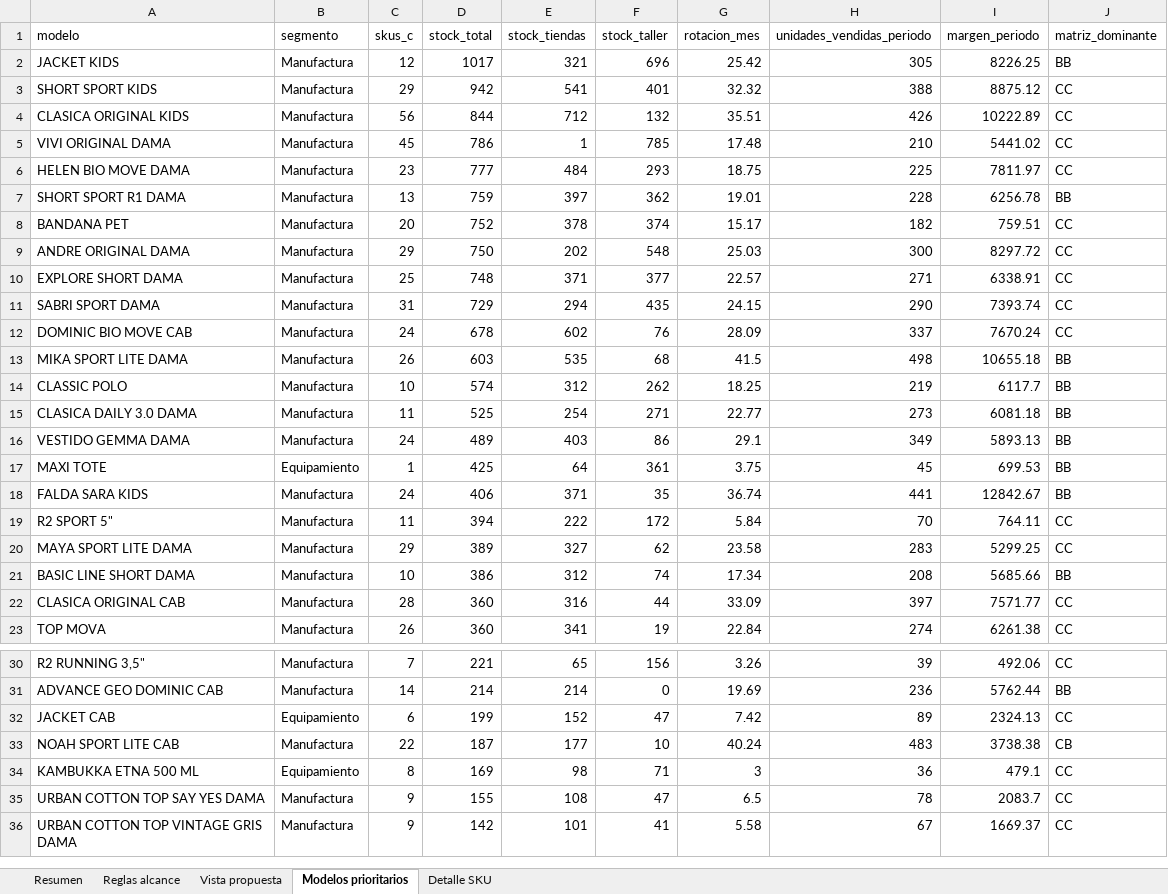
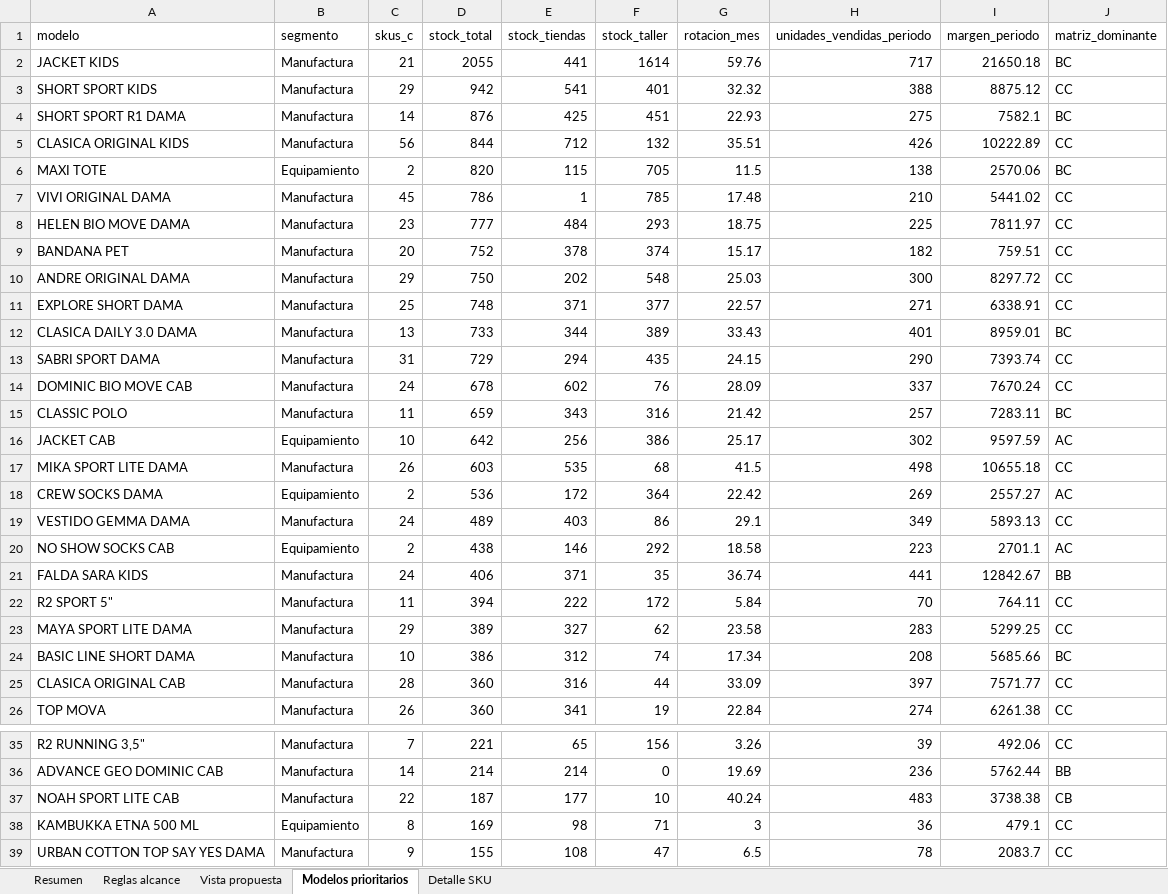
Before and after one commit to scm-svg/Data-Analyst, an Excel workbook: black-friday-categoria-c/BLACK_FRIDAY_PROPUESTA_CATEGORIA_C.xlsx, sheet Modelos prioritarios, drawn as a sheet; only a part is shown, gaps mark what is left out; the shorter side is filled out with more unchanged rows; values as stored, in another font and other column widths than the file's, no borders; removed rows and columns are numbered as before the commit, all else as after; the diff covers the shown part only; the diff names each change by its address in the sheet, - before the commit and + after, or states it on an @@ line.

```diff
--- a/black-friday-categoria-c/BLACK_FRIDAY_PROPUESTA_CATEGORIA_C.xlsx (sheet Modelos prioritarios)
+++ b/black-friday-categoria-c/BLACK_FRIDAY_PROPUESTA_CATEGORIA_C.xlsx (sheet Modelos prioritarios)
-C2 (skus_c): 12
+C2 (skus_c): 21
-D2 (stock_total): 1017
+D2 (stock_total): 2055
-E2 (stock_tiendas): 321
+E2 (stock_tiendas): 441
-F2 (stock_taller): 696
+F2 (stock_taller): 1614
-G2 (rotacion_mes): 25.42
+G2 (rotacion_mes): 59.76
-H2 (unidades_vendidas_periodo): 305
+H2 (unidades_vendidas_periodo): 717
-I2 (margen_periodo): 8226.25
+I2 (margen_periodo): 21650.18
-J2 (matriz_dominante): BB
+J2 (matriz_dominante): BC
+row 4: SHORT SPORT R1 DAMA | Manufactura | 14 | 876 | 425 | 451 | 22.93 | 275 | 7582.1 | BC
+row 6: MAXI TOTE | Equipamiento | 2 | 820 | 115 | 705 | 11.5 | 138 | 2570.06 | BC
-row 7: SHORT SPORT R1 DAMA | Manufactura | 13 | 759 | 397 | 362 | 19.01 | 228 | 6256.78 | BB
+row 12: CLASICA DAILY 3.0 DAMA | Manufactura | 13 | 733 | 344 | 389 | 33.43 | 401 | 8959.01 | BC
+row 15: CLASSIC POLO | Manufactura | 11 | 659 | 343 | 316 | 21.42 | 257 | 7283.11 | BC
+row 16: JACKET CAB | Equipamiento | 10 | 642 | 256 | 386 | 25.17 | 302 | 9597.59 | AC
-J17 (matriz_dominante): BB
+J17 (matriz_dominante): CC
-row 14: CLASSIC POLO | Manufactura | 10 | 574 | 312 | 262 | 18.25 | 219 | 6117.7 | BB
-row 15: CLASICA DAILY 3.0 DAMA | Manufactura | 11 | 525 | 254 | 271 | 22.77 | 273 | 6081.18 | BB
+row 18: CREW SOCKS DAMA | Equipamiento | 2 | 536 | 172 | 364 | 22.42 | 269 | 2557.27 | AC
-J19 (matriz_dominante): BB
+J19 (matriz_dominante): CC
-row 17: MAXI TOTE | Equipamiento | 1 | 425 | 64 | 361 | 3.75 | 45 | 699.53 | BB
+row 20: NO SHOW SOCKS CAB | Equipamiento | 2 | 438 | 146 | 292 | 18.58 | 223 | 2701.1 | AC
-J24 (matriz_dominante): BB
+J24 (matriz_dominante): BC
-row 32: JACKET CAB | Equipamiento | 6 | 199 | 152 | 47 | 7.42 | 89 | 2324.13 | CC
```
Also changed, not shown: 2 added rows and 2 removed rows elsewhere in this sheet, sheet Detalle SKU, sheet Resumen, sheet Vista propuesta, sheet Reglas alcance, 6 other files.
